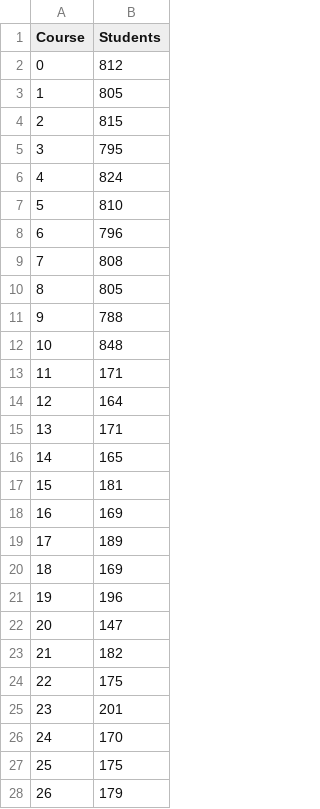
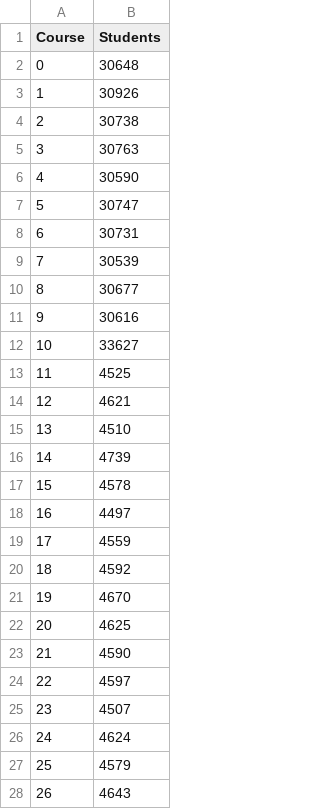
Before and after one commit to bkomoff/CSE7350-AEProject, a CSV file: CSE7350-Project/TwoTierHistogram.csv, drawn as a sheet; only a part is shown; the diff covers the shown part only.

Commit message:
Updated Hash Table and Section Resolver

```diff
--- a/CSE7350-Project/TwoTierHistogram.csv
+++ b/CSE7350-Project/TwoTierHistogram.csv
@@ -1,28 +1,28 @@
 "Course","Students"
-0,812
-1,805
-2,815
-3,795
-4,824
-5,810
-6,796
-7,808
-8,805
-9,788
-10,848
-11,171
-12,164
-13,171
-14,165
-15,181
-16,169
-17,189
-18,169
-19,196
-20,147
-21,182
-22,175
-23,201
-24,170
-25,175
-26,179
+0,30648
+1,30926
+2,30738
+3,30763
+4,30590
+5,30747
+6,30731
+7,30539
+8,30677
+9,30616
+10,33627
+11,4525
+12,4621
+13,4510
+14,4739
+15,4578
+16,4497
+17,4559
+18,4592
+19,4670
+20,4625
+21,4590
+22,4597
+23,4507
+24,4624
+25,4579
+26,4643
```
Also changed, not shown: 73 edited cells elsewhere in this file, 8 other files.
